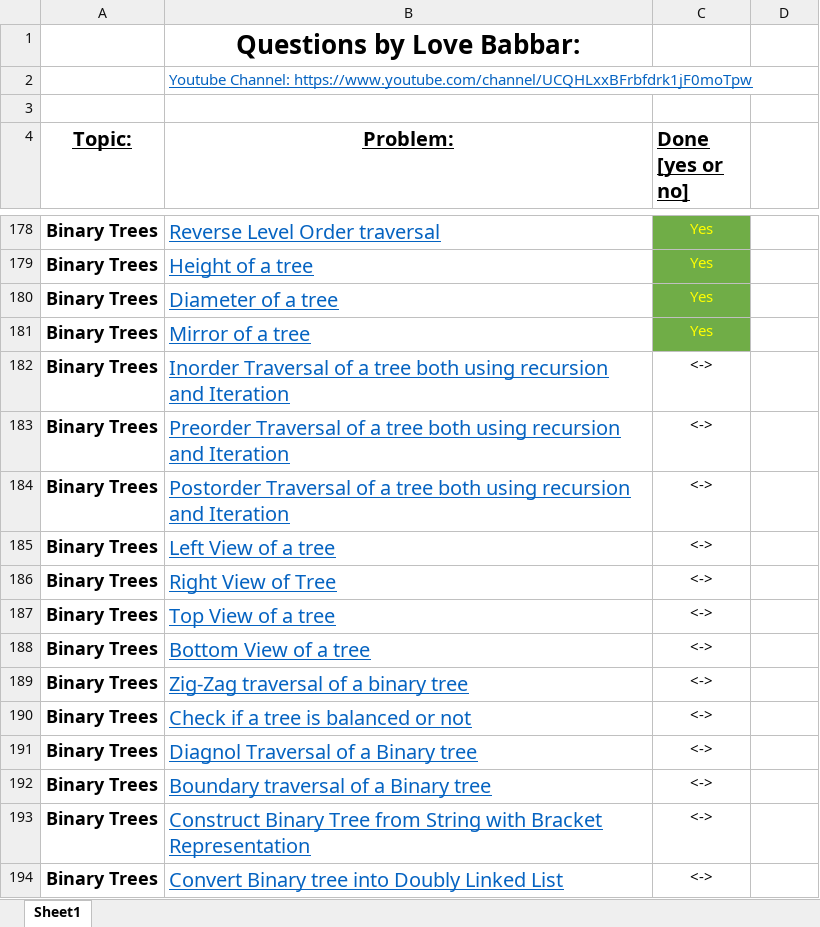
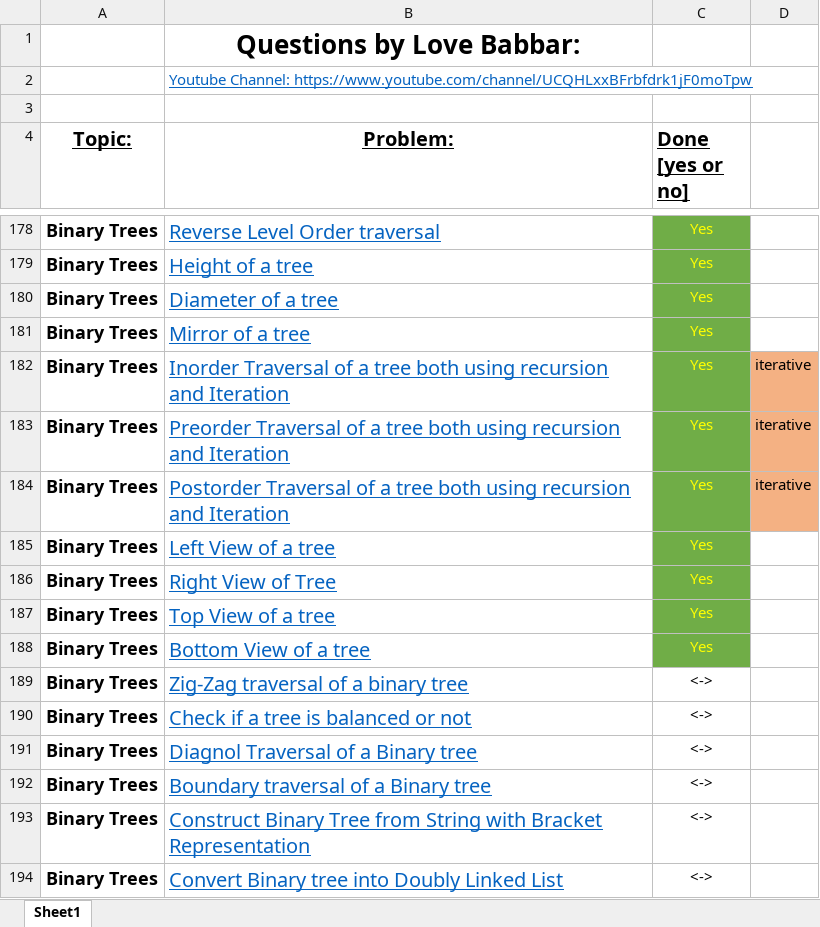
Before and after one commit to arghadipbiswas/DSA_450, an Excel workbook: Sheet/FINAL450.xlsx, sheet Sheet1, drawn as a sheet; only a part is shown, gaps mark what is left out; values as stored, in another font and other column widths than the file's, no borders; the diff names each change by its address in the sheet, - before the commit and + after, or states it on an @@ line.

```diff
--- a/Sheet/FINAL450.xlsx (sheet Sheet1)
+++ b/Sheet/FINAL450.xlsx (sheet Sheet1)
-C182:C188 (Done [yes or no]): <->
+C182:C188 (Done [yes or no]): Yes
@@ C182:C188 fill: none → #70AD47, text colour: black → #FFFF00 @@
-D182:D184: (empty)
+D182:D184: iterative
-D182:D184 fill: none
+D182:D184 fill: #F4B183
```
Also changed, not shown: 4 other files.
